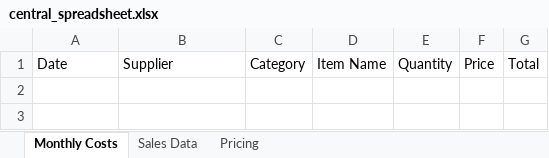
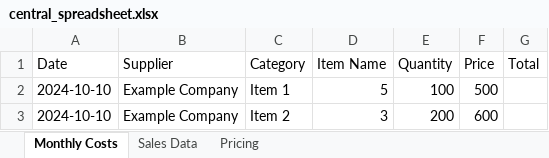
Before and after one commit to TechsNtheCity940/PriceXseller8, an Excel workbook: xseller8-backend/central_spreadsheet.xlsx, sheet Monthly Costs, drawn as a sheet; values as stored, in another font and other column widths than the file's, no borders; the diff names each change by its address in the sheet, - before the commit and + after, or states it on an @@ line.

```diff
--- a/xseller8-backend/central_spreadsheet.xlsx (sheet Monthly Costs)
+++ b/xseller8-backend/central_spreadsheet.xlsx (sheet Monthly Costs)
+row 2: 2024-10-10 | Example Company | Item 1 | 5 | 100 | 500
+row 3: 2024-10-10 | Example Company | Item 2 | 3 | 200 | 600
```
Also changed, not shown: sheet Pricing, xseller8-backend/png_output/extracted_data.xlsx, 5 other files.
